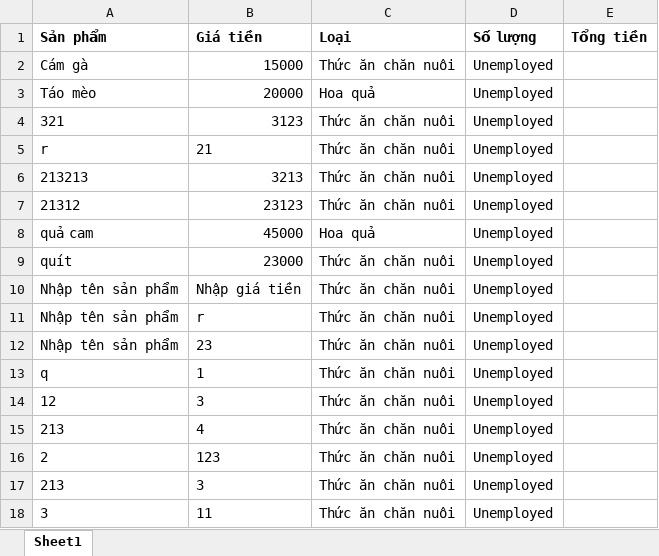
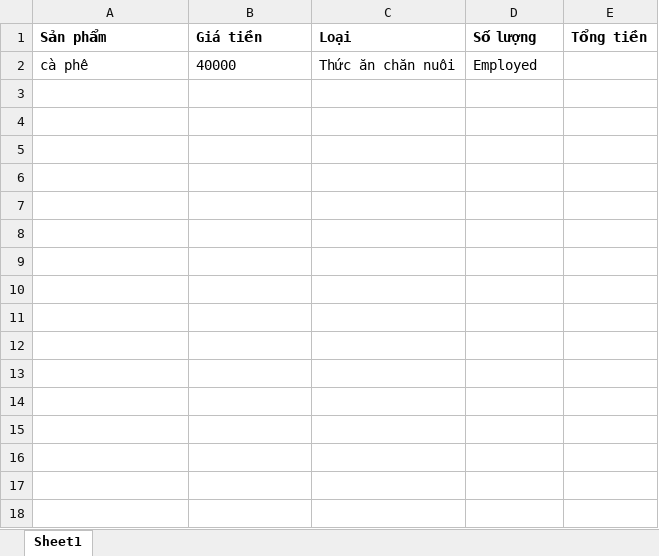
Before and after one commit to tungtrieu0801/do_an_GUI_python, an Excel workbook: people.xlsx, sheet Sheet1, drawn as a sheet; values as stored, in another font and other column widths than the file's, no borders; removed rows and columns are numbered as before the commit, all else as after; the diff names each change by its address in the sheet, - before the commit and + after, or states it on an @@ line.

```diff
--- a/people.xlsx (sheet Sheet1)
+++ b/people.xlsx (sheet Sheet1)
-row 2: Cám gà | 15000 | Thức ăn chăn nuôi | Unemployed
-row 3: Táo mèo | 20000 | Hoa quả | Unemployed
-row 4: 321 | 3123 | Thức ăn chăn nuôi | Unemployed
-row 5: r | 21 | Thức ăn chăn nuôi | Unemployed
-row 6: 213213 | 3213 | Thức ăn chăn nuôi | Unemployed
-row 7: 21312 | 23123 | Thức ăn chăn nuôi | Unemployed
-row 8: quả cam | 45000 | Hoa quả | Unemployed
-row 9: quít | 23000 | Thức ăn chăn nuôi | Unemployed
-row 10: Nhập tên sản phẩm | Nhập giá tiền | Thức ăn chăn nuôi | Unemployed
-row 11: Nhập tên sản phẩm | r | Thức ăn chăn nuôi | Unemployed
-row 12: Nhập tên sản phẩm | 23 | Thức ăn chăn nuôi | Unemployed
-row 13: q | 1 | Thức ăn chăn nuôi | Unemployed
-row 14: 12 | 3 | Thức ăn chăn nuôi | Unemployed
-row 15: 213 | 4 | Thức ăn chăn nuôi | Unemployed
-row 16: 2 | 123 | Thức ăn chăn nuôi | Unemployed
-row 17: 213 | 3 | Thức ăn chăn nuôi | Unemployed
-row 18: 3 | 11 | Thức ăn chăn nuôi | Unemployed
+row 2: cà phê | 40000 | Thức ăn chăn nuôi | Employed
```
Also changed, not shown: 1 other file.
